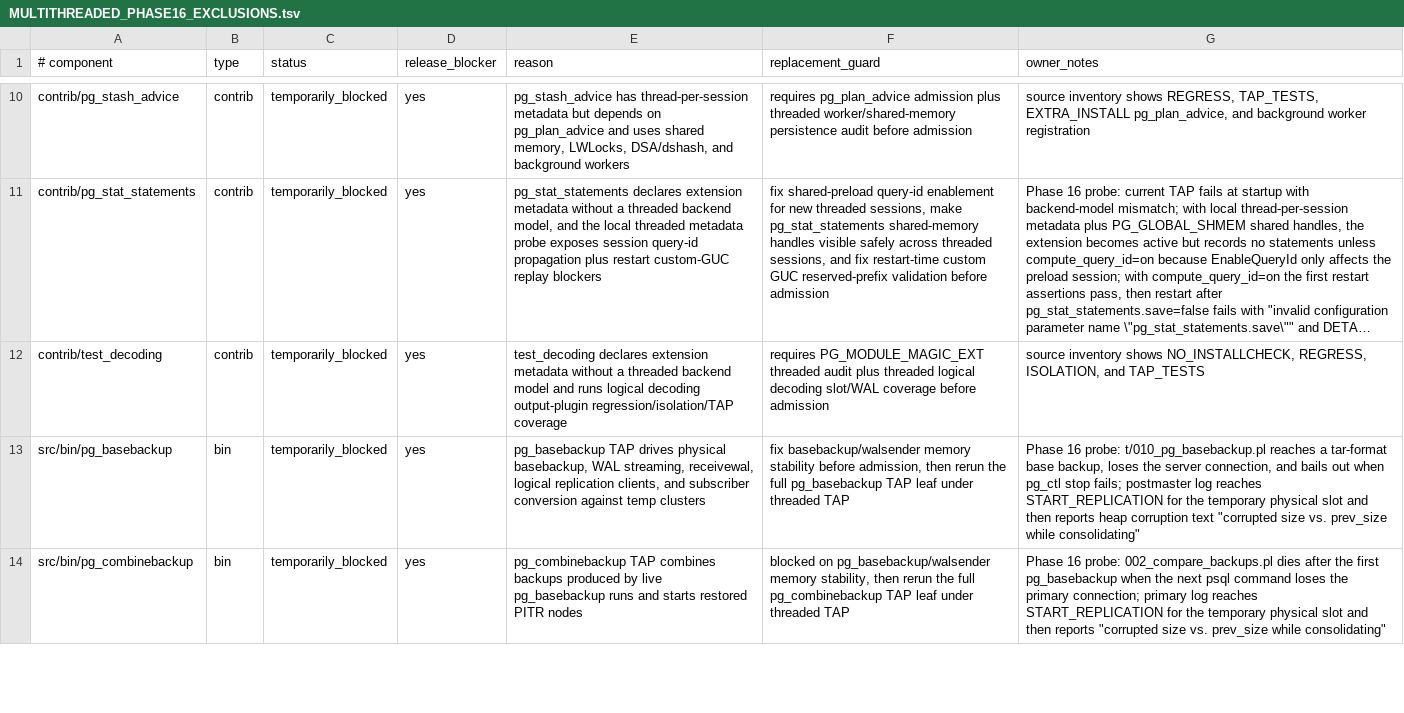
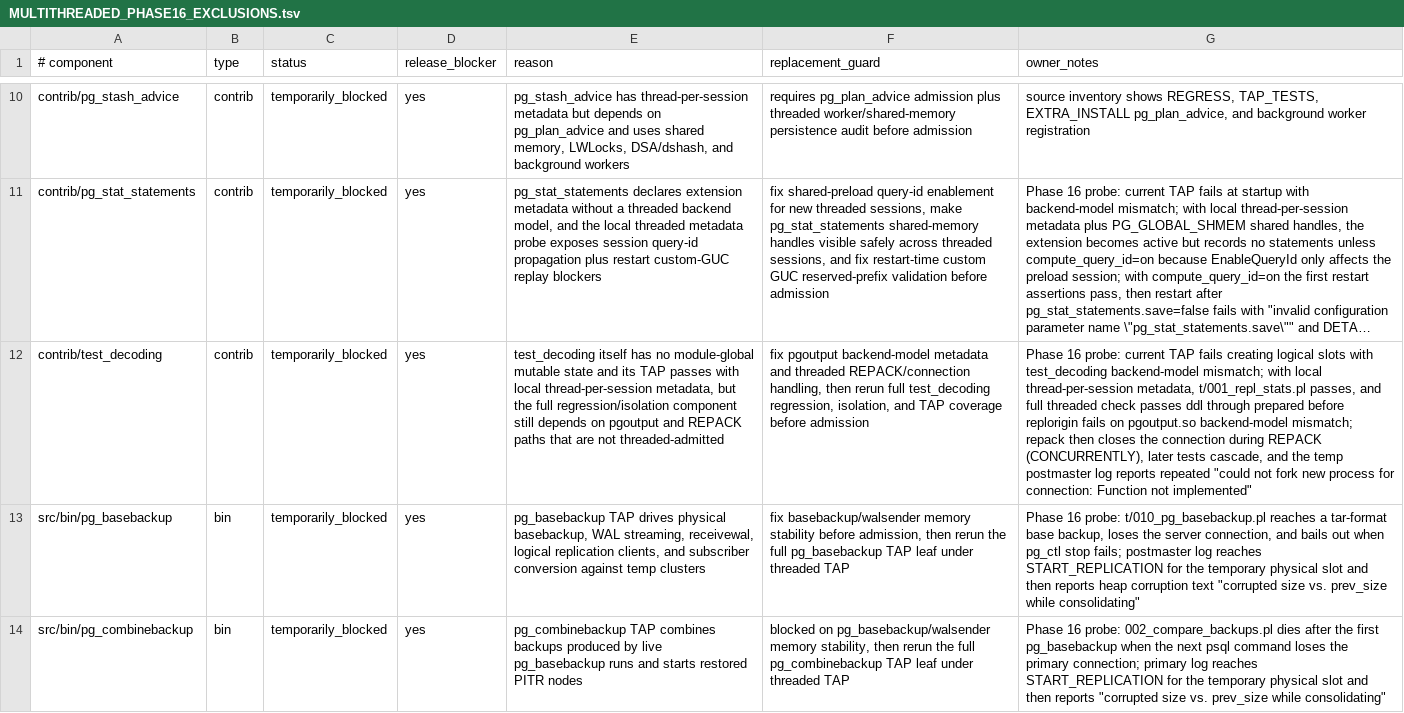
Before and after one commit to samwillis/multithreaded-postgres, a TSV file: plan_docs/MULTITHREADED_PHASE16_EXCLUSIONS.tsv, drawn as a sheet; only a part is shown, gaps mark what is left out; long unchanged cells end in …; the diff names each change by its address in the sheet, - before the commit and + after, or states it on an @@ line.

Commit message:
Document test_decoding threaded blockers

```diff
--- a/plan_docs/MULTITHREADED_PHASE16_EXCLUSIONS.tsv
+++ b/plan_docs/MULTITHREADED_PHASE16_EXCLUSIONS.tsv
-E12 (reason): test_decoding declares extension metadata without a threaded backend model and runs logical decoding output-plugin regression/isolation/TAP coverage
+E12 (reason): test_decoding itself has no module-global mutable state and its TAP passes with local thread-per-session metadata, but the full regression/isolation component still depends on pgoutput and REPACK paths that are not threaded-admitted
-F12 (replacement_guard): requires PG_MODULE_MAGIC_EXT threaded audit plus threaded logical decoding slot/WAL coverage before…
+F12 (replacement_guard): fix pgoutput backend-model metadata and threaded REPACK/connection handling, then rerun full test_decoding regression, isolation, and TAP coverage before…
-G12 (owner_notes): source inventory shows NO_INSTALLCHECK, REGRESS, ISOLATION, and TAP_TESTS
+G12 (owner_notes): Phase 16 probe: current TAP fails creating logical slots with test_decoding backend-model mismatch; with local thread-per-session metadata, t/001_repl_stats.pl passes, and full threaded check passes ddl through prepared before replorigin fails on pgoutput.so backend-model mismatch; repack then closes the connection during REPACK (CONCURRENTLY), later tests cascade, and the temp postmaster log reports repeated "could not fork new process for connection: Function not implemented"
```
